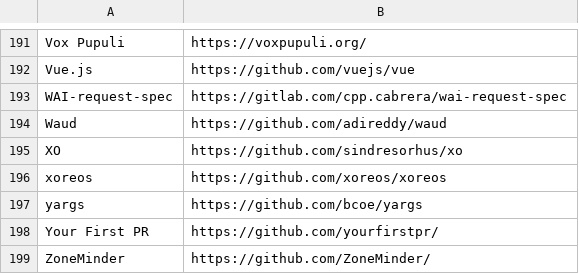
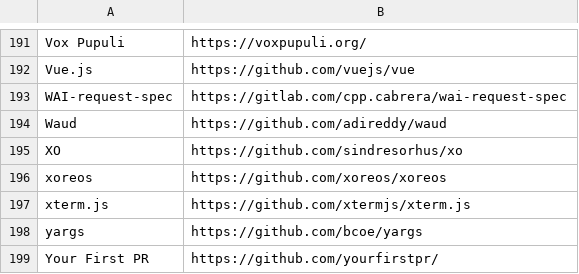
Before and after one commit to EthicalSource/contributor_covenant, a CSV file: static/adopters.csv, drawn as a sheet; only a part is shown, gaps mark what is left out; the shorter side is filled out with more unchanged rows; the diff names each change by its address in the sheet, - before the commit and + after, or states it on an @@ line.

Commit message:
Add xterm.js to adopters

```diff
--- a/static/adopters.csv
+++ b/static/adopters.csv
+row 197: xterm.js | https://github.com/xtermjs/xterm.js
```
